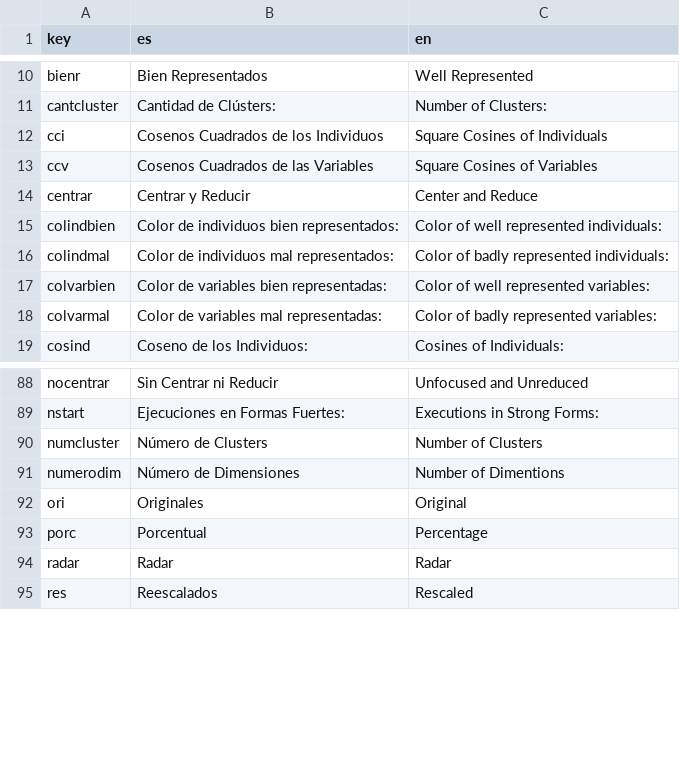
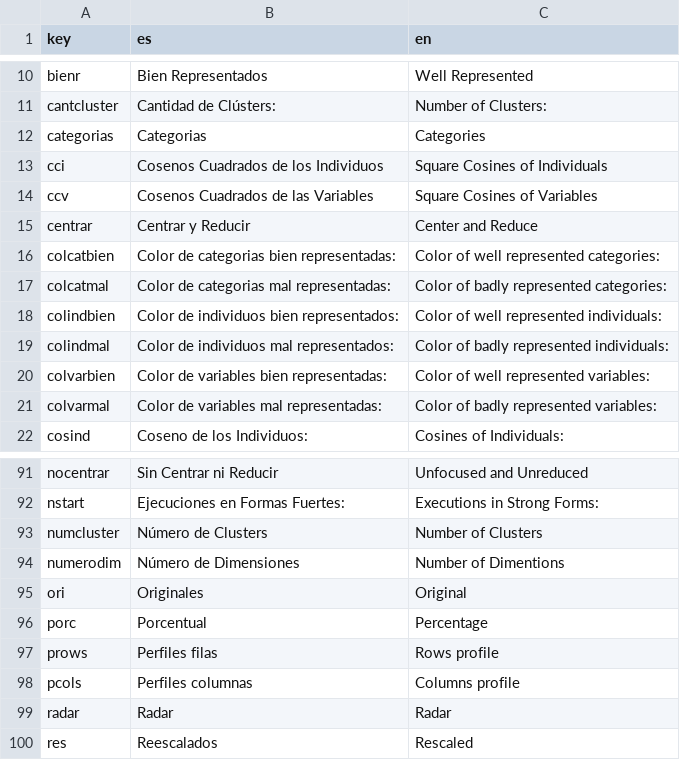
Before and after one commit to PROMiDAT/discoveR, a CSV file: inst/app/lang/diccionario.csv, drawn as a sheet; only a part is shown, gaps mark what is left out; the diff names each change by its address in the sheet, - before the commit and + after, or states it on an @@ line.

Commit message:
Versión 3.1.1
- Correcciones en AFC.
- Correcciones en AFCM (Se agrega gráfico de categorias).

```diff
--- a/inst/app/lang/diccionario.csv
+++ b/inst/app/lang/diccionario.csv
+row 12: categorias | Categorias | Categories
+row 16: colcatbien | Color de categorias bien representadas: | Color of well represented categories:
+row 17: colcatmal | Color de categorias mal representadas: | Color of badly represented categories:
+row 97: prows | Perfiles filas | Rows profile
+row 98: pcols | Perfiles columnas | Columns profile
```
Also changed, not shown: 21 other files.
